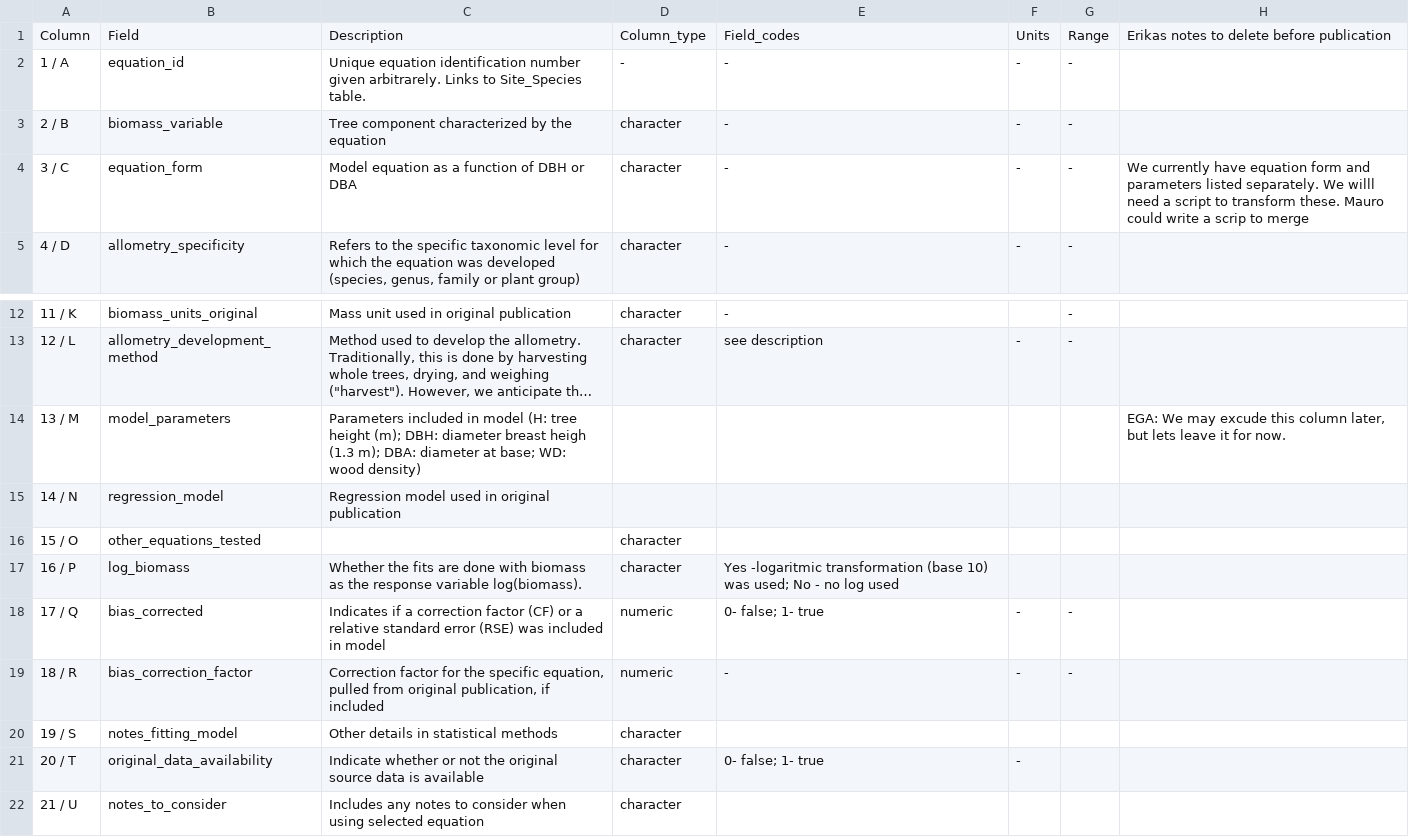
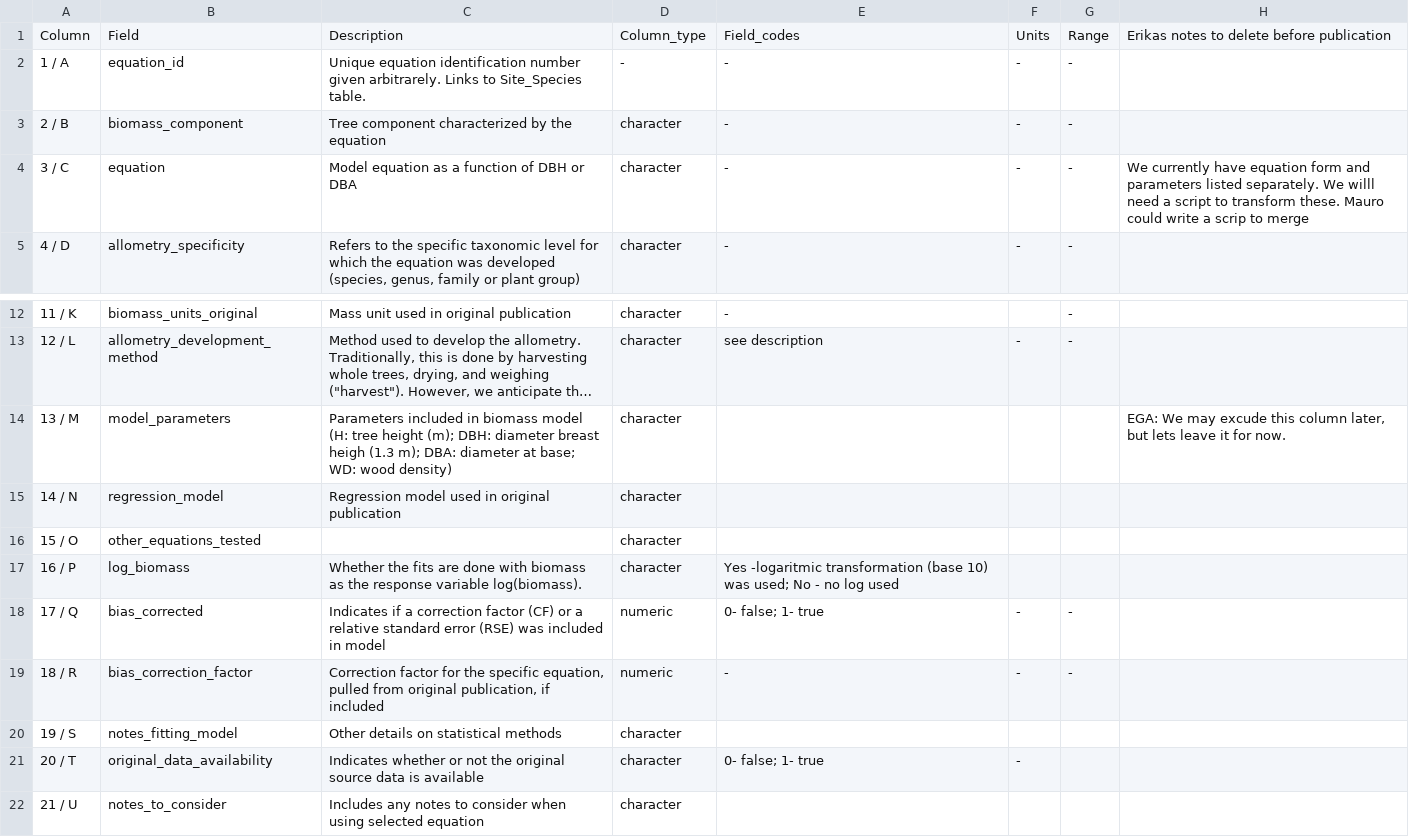
Before and after one commit to ropensci/allodb, a CSV file: data-raw/data_equations_metadata.csv, drawn as a sheet; only a part is shown, gaps mark what is left out; long unchanged cells end in …; the diff names each change by its address in the sheet, - before the commit and + after, or states it on an @@ line.

Commit message:
Improved field names

```diff
--- a/data-raw/data_equations_metadata.csv
+++ b/data-raw/data_equations_metadata.csv
-B3: biomass_variable
+B3: biomass_component
-B4: equation_form
+B4: equation
-C14: …included in model (H:…
+C14: …included in biomass model (H:…
-D14:D15: (empty)
+D14:D15: character
-C20: Other details in statistical methods
+C20: Other details on statistical methods
-C21: Indicate whether or…
+C21: Indicates whether or…
```
